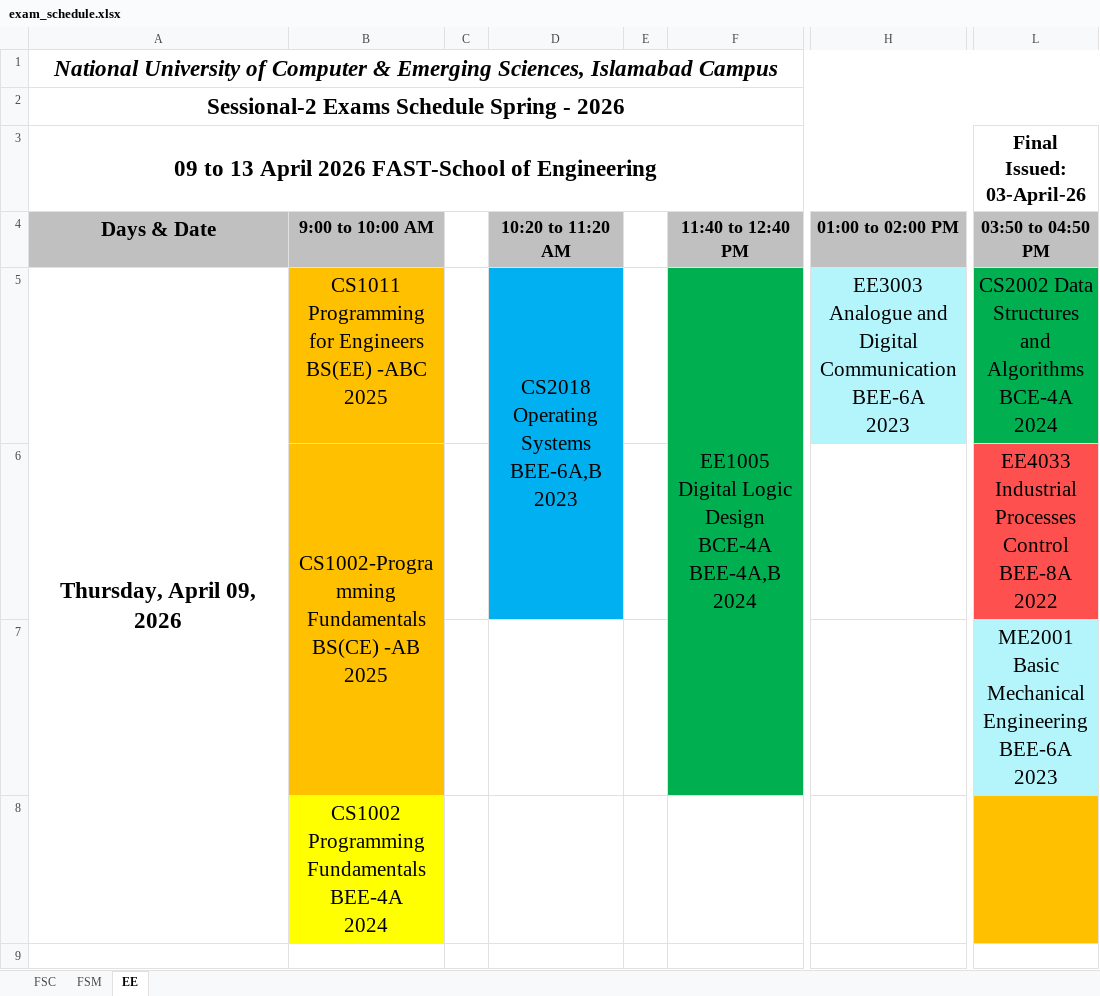
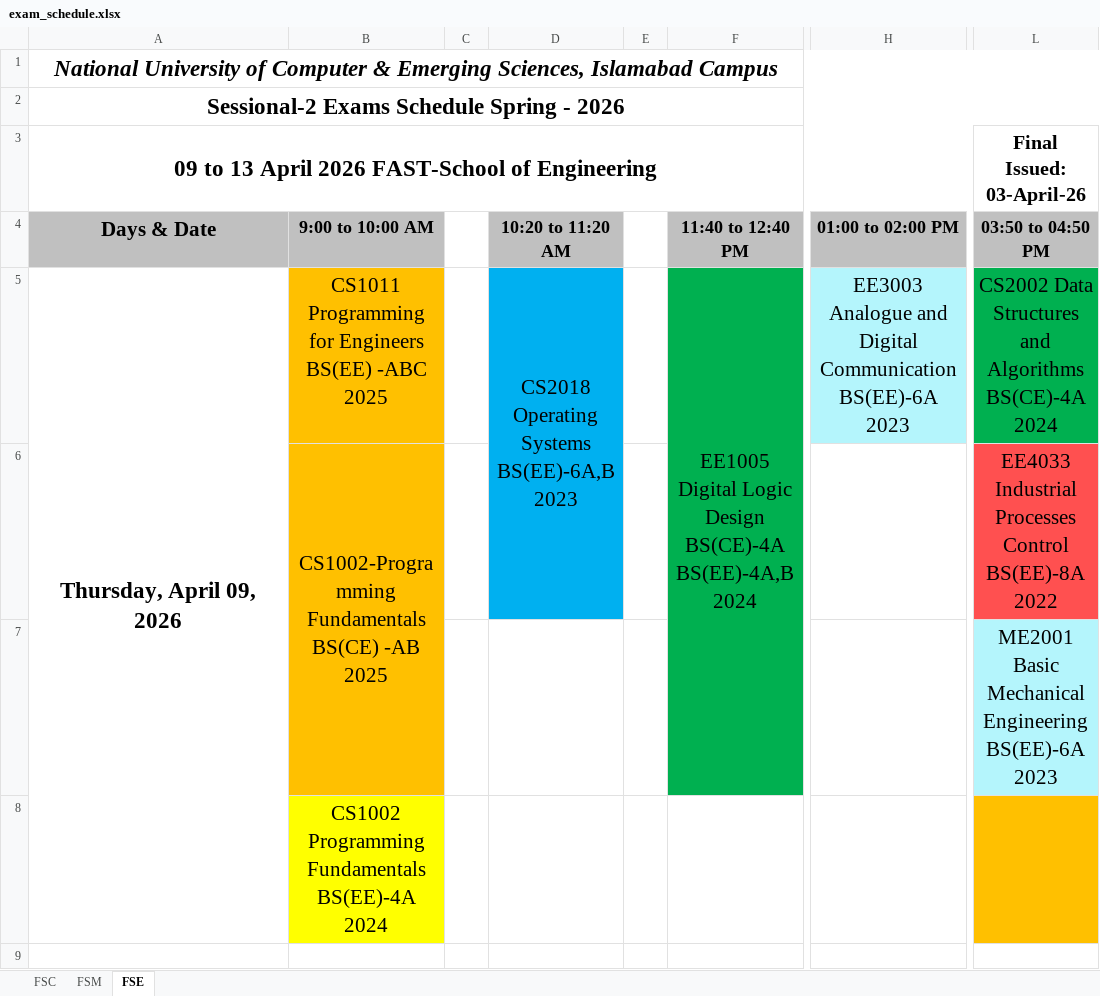
Before and after one commit to ammarasad2005/Exam-Table, an Excel workbook: exam_schedule.xlsx, sheet FSE, drawn as a sheet; only a part is shown, gaps mark what is left out; values as stored, in another font and other column widths than the file's, no borders; ↵ is a line break in a cell; the diff covers the shown part only; the diff names each change by its address in the sheet, - before the commit and + after, or states it on an @@ line.

```diff
--- a/exam_schedule.xlsx (sheet FSE)
+++ b/exam_schedule.xlsx (sheet FSE)
-sheet tab: EE
+sheet tab: FSE
-D5: CS2018 Operating Systems ↵ BEE-6A,B ↵ 2023
+D5: CS2018 Operating Systems ↵ BS(EE)-6A,B ↵ 2023
-F5: …Logic Design ↵ BCE-4A ↵ BEE-4A,B ↵ 2024
+F5: …Logic Design ↵ BS(CE)-4A ↵ BS(EE)-4A,B ↵ 2024
-H5: …Digital Communication ↵ BEE-6A ↵ 2023
+H5: …Digital Communication ↵ BS(EE)-6A ↵ 2023
-L5: …and Algorithms ↵ BCE-4A ↵ 2024
+L5: …and Algorithms ↵ BS(CE)-4A ↵ 2024
-L6: …Processes Control ↵ BEE-8A ↵ 2022
+L6: …Processes Control ↵ BS(EE)-8A ↵ 2022
-L7: …Mechanical Engineering ↵ BEE-6A ↵ 2023
+L7: …Mechanical Engineering ↵ BS(EE)-6A ↵ 2023
-B8: CS1002 Programming Fundamentals ↵ BEE-4A ↵ 2024
+B8: CS1002 Programming Fundamentals ↵ BS(EE)-4A ↵ 2024
```
Also changed, not shown: 20 edited cells elsewhere in this sheet, sheet FSM, 10 other files.
